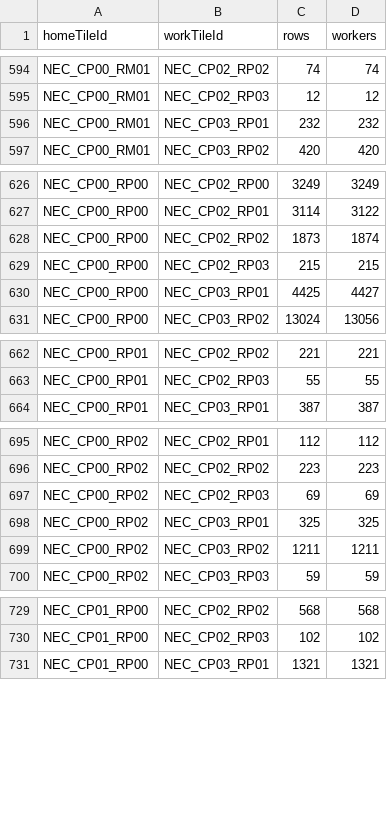
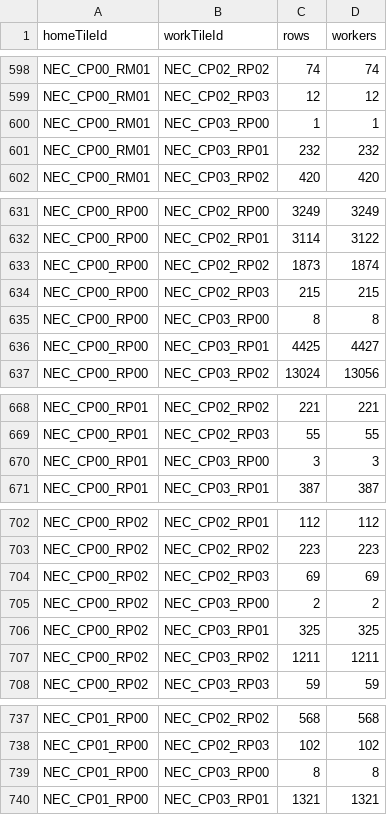
Before and after one commit to martig7/subway-builder-open-world, a CSV file: prototype/nec-corridor/generated/reports/nec-tile-pairs.csv, drawn as a sheet; only a part is shown, gaps mark what is left out; the diff covers the shown part only.

```diff
--- a/prototype/nec-corridor/generated/reports/nec-tile-pairs.csv
+++ b/prototype/nec-corridor/generated/reports/nec-tile-pairs.csv
@@ -595,2 +599,3 @@ NEC_CP00_RM01,NEC_CP02_RP02,74,74
 NEC_CP00_RM01,NEC_CP02_RP03,12,12
+NEC_CP00_RM01,NEC_CP03_RP00,1,1
 NEC_CP00_RM01,NEC_CP03_RP01,232,232
@@ -629,2 +634,3 @@ NEC_CP00_RP00,NEC_CP02_RP02,1873,1874
 NEC_CP00_RP00,NEC_CP02_RP03,215,215
+NEC_CP00_RP00,NEC_CP03_RP00,8,8
 NEC_CP00_RP00,NEC_CP03_RP01,4425,4427
@@ -663,2 +669,3 @@ NEC_CP00_RP01,NEC_CP02_RP02,221,221
 NEC_CP00_RP01,NEC_CP02_RP03,55,55
+NEC_CP00_RP01,NEC_CP03_RP00,3,3
 NEC_CP00_RP01,NEC_CP03_RP01,387,387
@@ -697,2 +704,3 @@ NEC_CP00_RP02,NEC_CP02_RP02,223,223
 NEC_CP00_RP02,NEC_CP02_RP03,69,69
+NEC_CP00_RP02,NEC_CP03_RP00,2,2
 NEC_CP00_RP02,NEC_CP03_RP01,325,325
@@ -730,2 +738,3 @@ NEC_CP01_RP00,NEC_CP02_RP02,568,568
 NEC_CP01_RP00,NEC_CP02_RP03,102,102
+NEC_CP01_RP00,NEC_CP03_RP00,8,8
 NEC_CP01_RP00,NEC_CP03_RP01,1321,1321
```
Also changed, not shown: 23 added rows elsewhere in this file, 14 other files.
